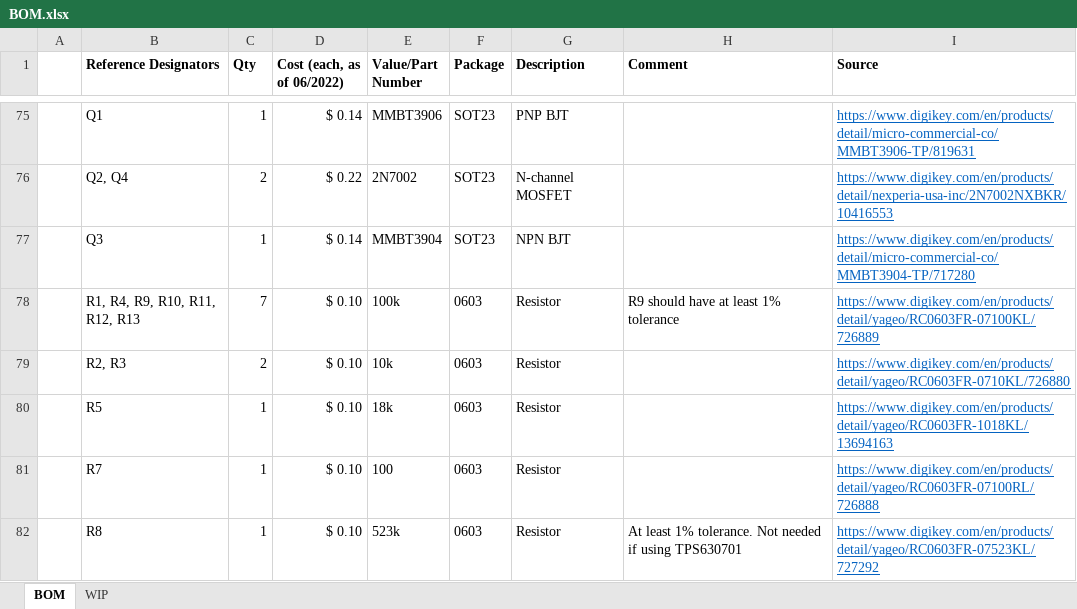
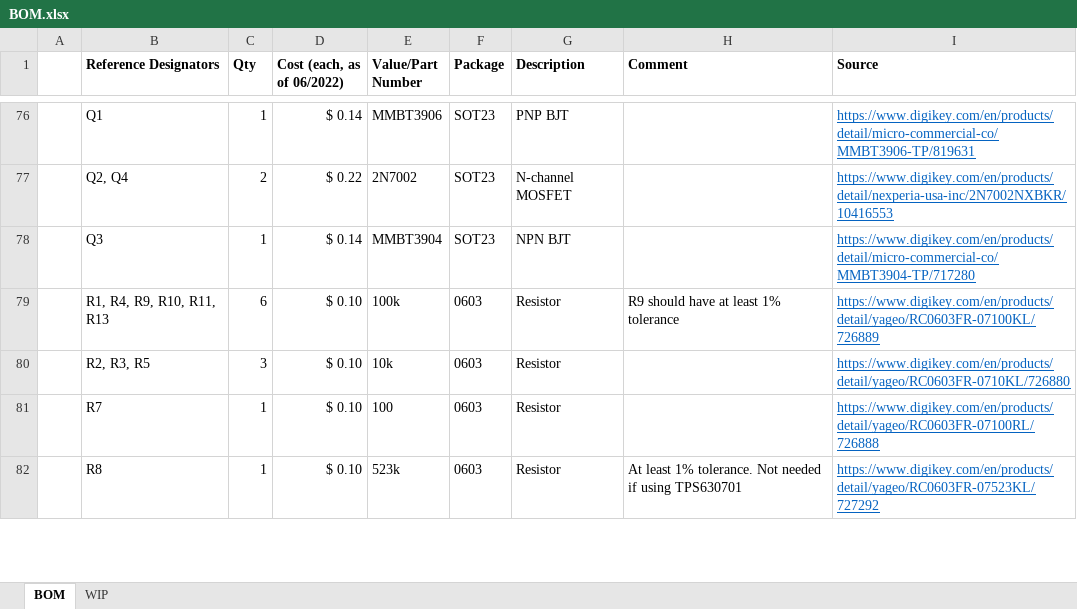
Before and after one commit to MouseBiteLabs/Game-Boy-DMG-Color, an Excel workbook: BOM.xlsx, sheet BOM, drawn as a sheet; only a part is shown, gaps mark what is left out; values as stored, in another font and other column widths than the file's, no borders; removed rows and columns are numbered as before the commit, all else as after; the diff covers the shown part only; the diff names each change by its address in the sheet, - before the commit and + after, or states it on an @@ line.

Commit message:
Update BOM

```diff
--- a/BOM.xlsx (sheet BOM)
+++ b/BOM.xlsx (sheet BOM)
-B79 (Reference Designators): R1, R4, R9, R10, R11, R12, R13
+B79 (Reference Designators): R1, R4, R9, R10, R11, R13
-C79 (Qty): 7
+C79 (Qty): 6
-B80 (Reference Designators): R2, R3
+B80 (Reference Designators): R2, R3, R5
-C80 (Qty): 2
+C80 (Qty): 3
-row 80:  | R5 | 1 | $ 0.10 | 18k | 0603 | Resistor |  | https://www.digikey.com/en/products/detail/yageo/RC0603FR-1018KL/13694163
```
Also changed, not shown: 2 added rows and 4 edited cells elsewhere in this sheet.
